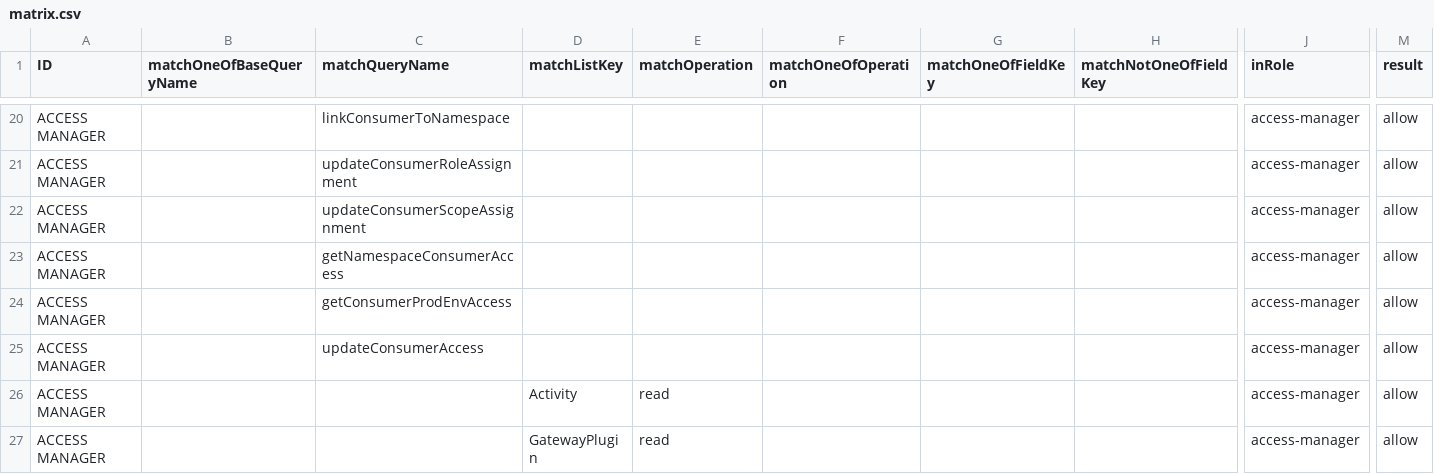
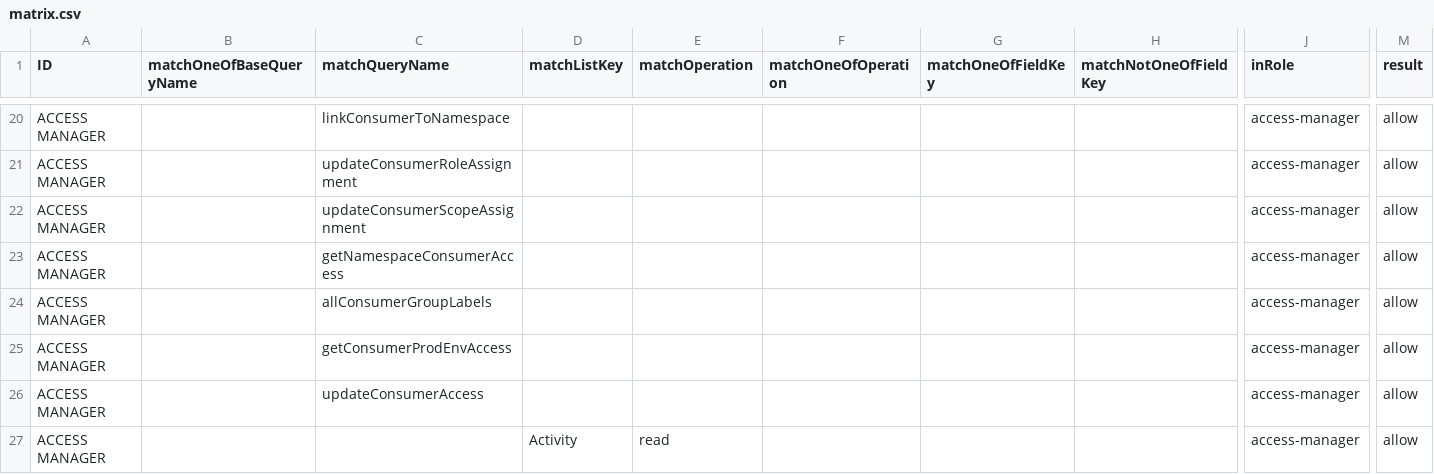
Before and after one commit to bcgov/api-services-portal, a CSV file: src/authz/matrix.csv, drawn as a sheet; only a part is shown, gaps mark what is left out; the shorter side is filled out with more unchanged rows; rows hold the shown columns only; the diff names each change by its address in the sheet, - before the commit and + after, or states it on an @@ line.

Commit message:
add allConsumerGroupLabels

```diff
--- a/src/authz/matrix.csv
+++ b/src/authz/matrix.csv
+row 24: ACCESS MANAGER |  | allConsumerGroupLabels |  |  |  |  |  | access-manager | allow
```
Also changed, not shown: 9 other files.
